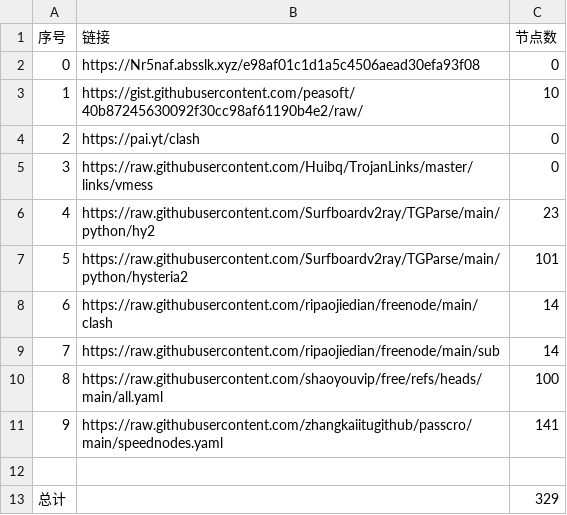
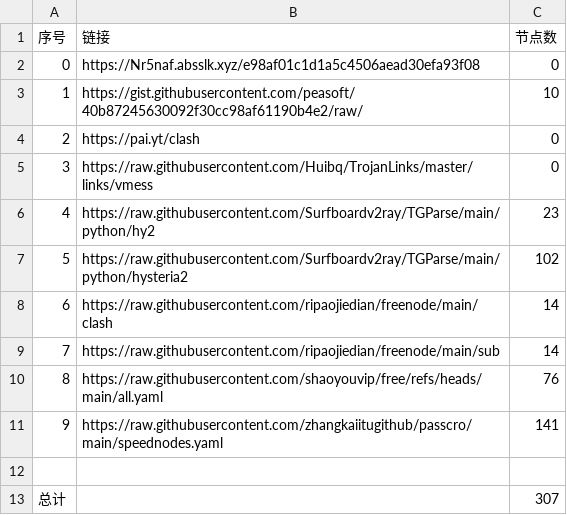
Before and after one commit to fzminato/AutoMergePublicNodes, a CSV file: list_result.csv, drawn as a sheet.

```diff
--- a/list_result.csv
+++ b/list_result.csv
@@ -6,8 +6,8 @@
 4,https://raw.githubusercontent.com/Surfboardv2ray/TGParse/main/python/hy2,23
-5,https://raw.githubusercontent.com/Surfboardv2ray/TGParse/main/python/hysteria2,101
+5,https://raw.githubusercontent.com/Surfboardv2ray/TGParse/main/python/hysteria2,102
 6,https://raw.githubusercontent.com/ripaojiedian/freenode/main/clash,14
 7,https://raw.githubusercontent.com/ripaojiedian/freenode/main/sub,14
-8,https://raw.githubusercontent.com/shaoyouvip/free/refs/heads/main/all.yaml,100
+8,https://raw.githubusercontent.com/shaoyouvip/free/refs/heads/main/all.yaml,76
 9,https://raw.githubusercontent.com/zhangkaiitugithub/passcro/main/speednodes.yaml,141
 
-总计,,329
+总计,,307
```
Also changed, not shown: 25 other files.
